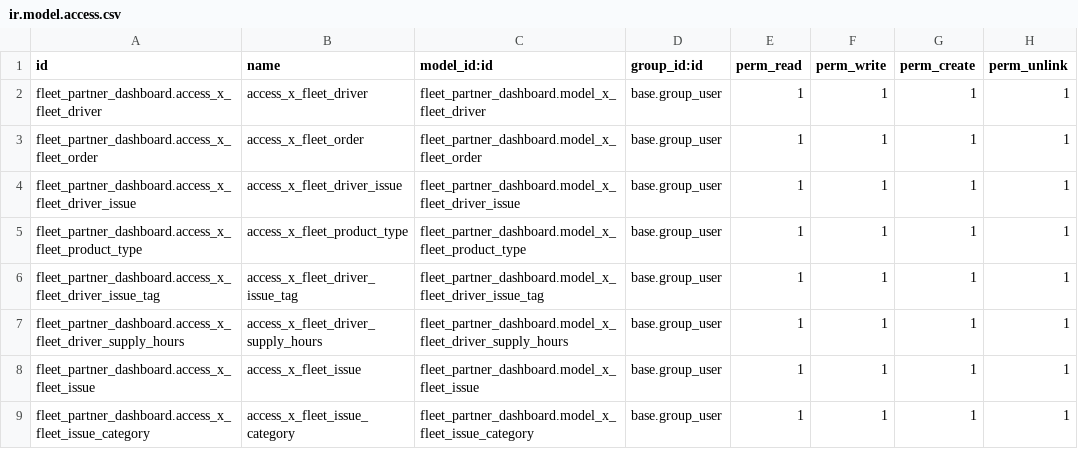
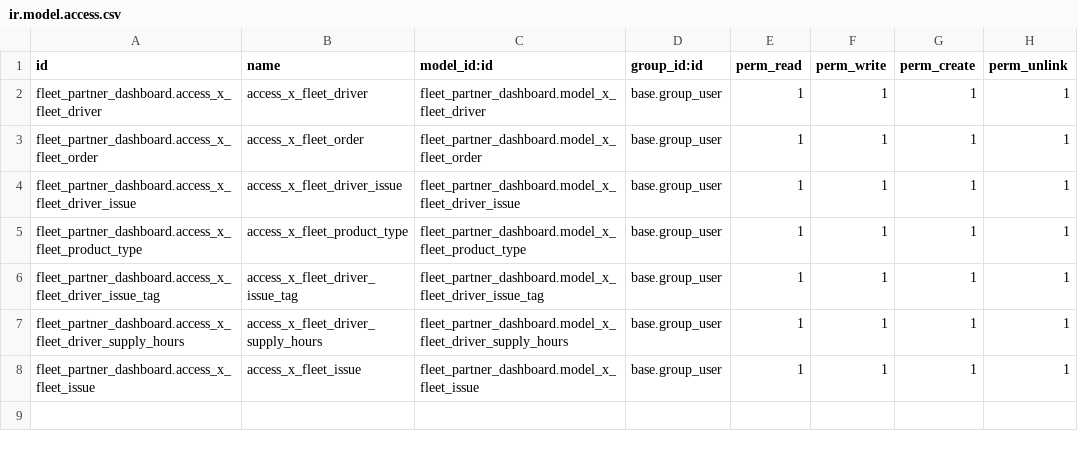
Before and after one commit to chifeinim/odoo, a CSV file: custom_addons/fleet_partner_dashboard/security/ir.model.access.csv, drawn as a sheet.

Commit message:
remove categories model, implement categories as text fields instead

```diff
--- a/custom_addons/fleet_partner_dashboard/security/ir.model.access.csv
+++ b/custom_addons/fleet_partner_dashboard/security/ir.model.access.csv
@@ -8,2 +8 @@ fleet_partner_dashboard.access_x_fleet_driver_supply_hours,access_x_fleet_driver
 fleet_partner_dashboard.access_x_fleet_issue,access_x_fleet_issue,fleet_partner_dashboard.model_x_fleet_issue,base.group_user,1,1,1,1
-fleet_partner_dashboard.access_x_fleet_issue_category,access_x_fleet_issue_category,fleet_partner_dashboard.model_x_fleet_issue_category,base.group_user,1,1,1,1
```
Also changed, not shown: 7 other files.
